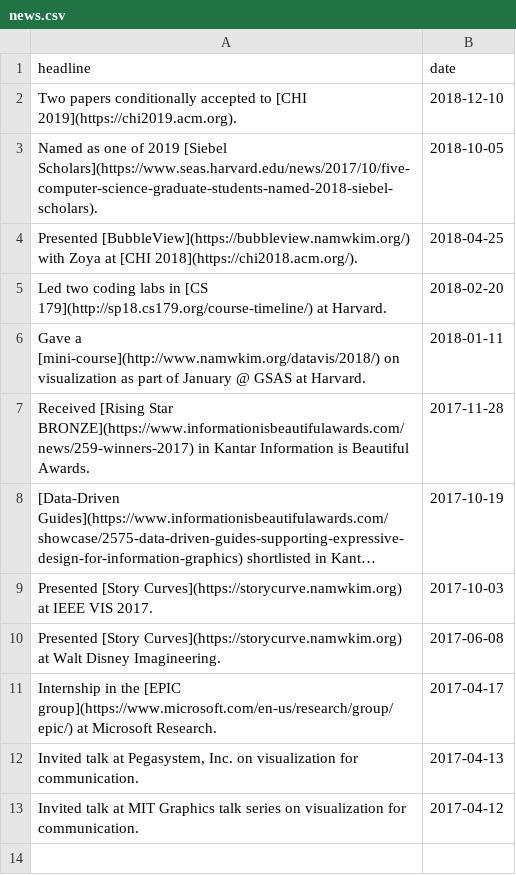
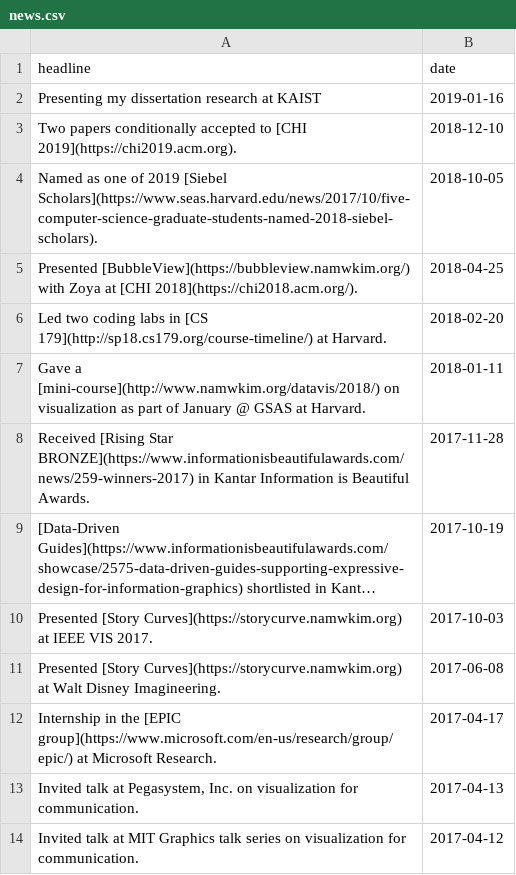
Before and after one commit to namwkim/namwkim.github.io, a CSV file: assets/files/news.csv, drawn as a sheet; long unchanged cells end in …; the diff names each change by its address in the sheet, - before the commit and + after, or states it on an @@ line.

Commit message:
Update news.csv

```diff
--- a/assets/files/news.csv
+++ b/assets/files/news.csv
+row 2: Presenting my dissertation research at KAIST | 2019-01-16
```
